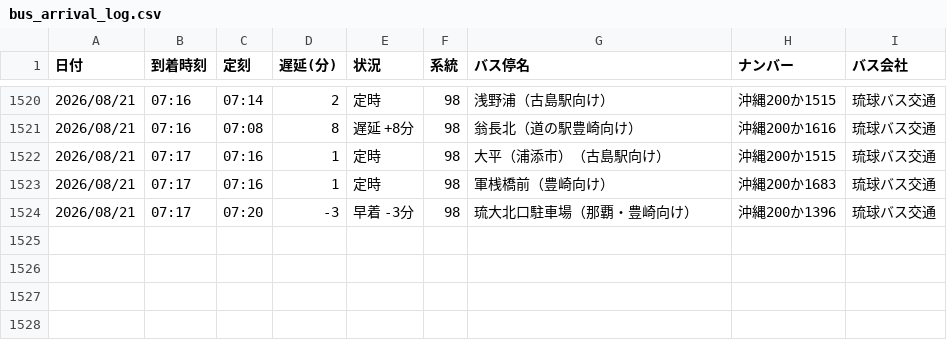
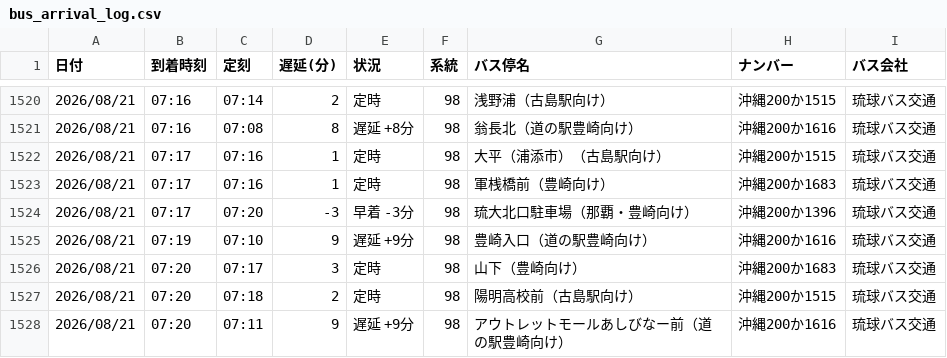
Before and after one commit to uy819/bus-tracker2, a CSV file: data/raw/98_up/bus_arrival_log.csv, drawn as a sheet; only a part is shown, gaps mark what is left out.

```diff
--- a/data/raw/98_up/bus_arrival_log.csv
+++ b/data/raw/98_up/bus_arrival_log.csv
@@ -1524 +1524,5 @@
 2026/08/21,07:17,07:20,-3,早着 -3分,98,琉大北口駐車場（那覇・豊崎向け）,沖縄200か1396,琉球バス交通
+2026/08/21,07:19,07:10,9,遅延 +9分,98,豊崎入口（道の駅豊崎向け）,沖縄200か1616,琉球バス交通
+2026/08/21,07:20,07:17,3,定時,98,山下（豊崎向け）,沖縄200か1683,琉球バス交通
+2026/08/21,07:20,07:18,2,定時,98,陽明高校前（古島駅向け）,沖縄200か1515,琉球バス交通
+2026/08/21,07:20,07:11,9,遅延 +9分,98,アウトレットモールあしびなー前（道の駅豊崎向け）,沖縄200か1616,琉球バス交通
```
Also changed, not shown: 1 other file.
